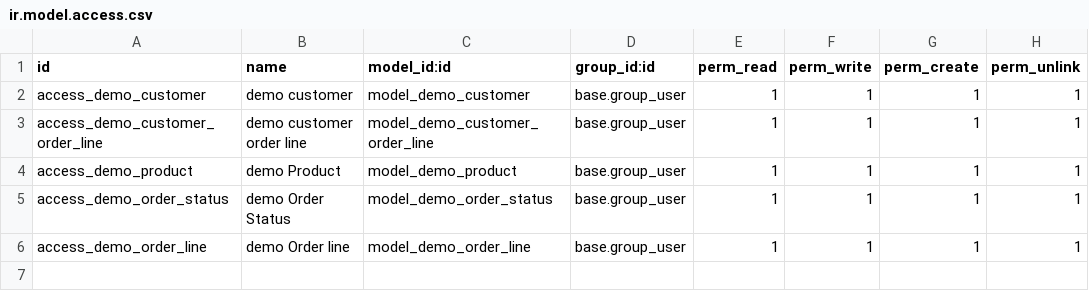
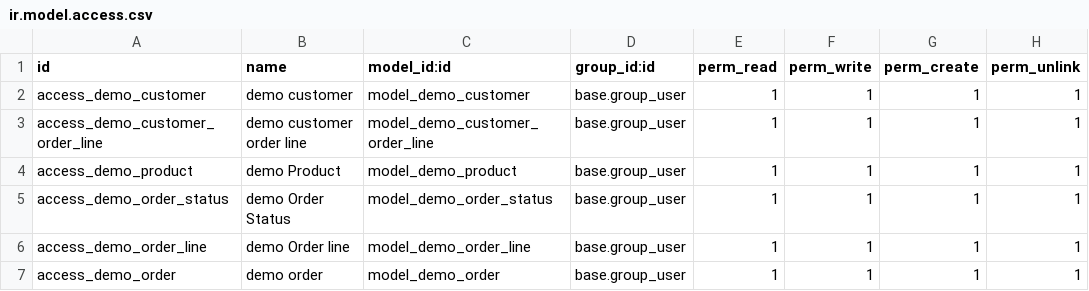
Before and after one commit to HarshTandelBV/Brainvire-All-Task, a CSV file: demo_module/security/ir.model.access.csv, drawn as a sheet; the diff names each change by its address in the sheet, - before the commit and + after, or states it on an @@ line.

```diff
--- a/demo_module/security/ir.model.access.csv
+++ b/demo_module/security/ir.model.access.csv
+row 7: access_demo_order | demo order | model_demo_order | base.group_user | 1 | 1 | 1 | 1
```
Also changed, not shown: customer.csv, 17 other files.
